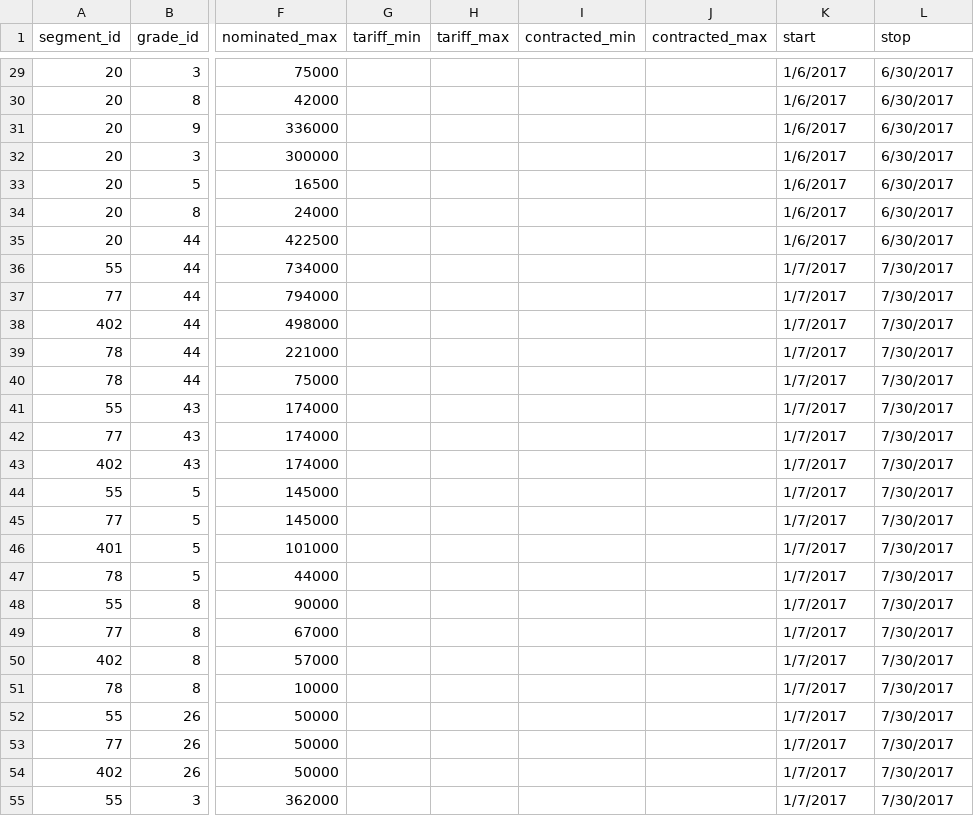
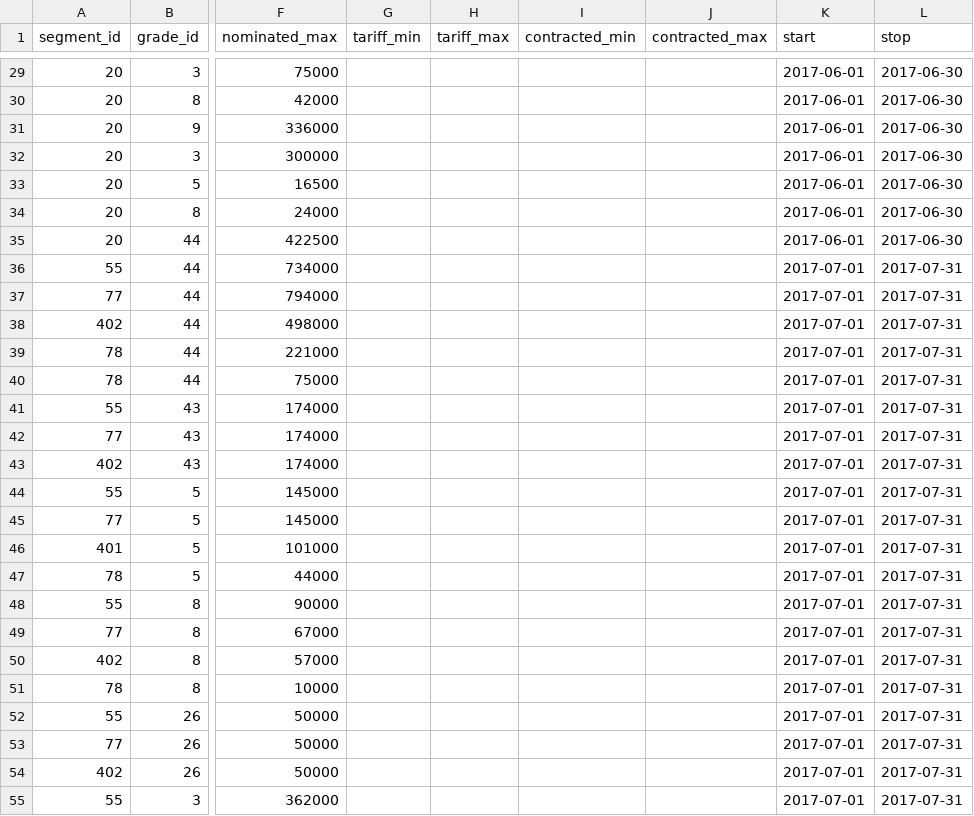
Before and after one commit to thirteen23/zombie-server, a CSV file: seed/nominations.csv, drawn as a sheet; only a part is shown, gaps mark what is left out; the diff covers the shown part only; the diff names each change by its address in the sheet, - before the commit and + after, or states it on an @@ line.

```diff
--- a/seed/nominations.csv
+++ b/seed/nominations.csv
-K29:K35 (start): 1/6/2017
+K29:K35 (start): 2017-06-01
-L29:L35 (stop): 6/30/2017
+L29:L35 (stop): 2017-06-30
-K36:K55 (start): 1/7/2017
+K36:K55 (start): 2017-07-01
-L36:L55 (stop): 7/30/2017
+L36:L55 (stop): 2017-07-31
```
Also changed, not shown: 72 edited cells elsewhere in this file, 25 other files.
